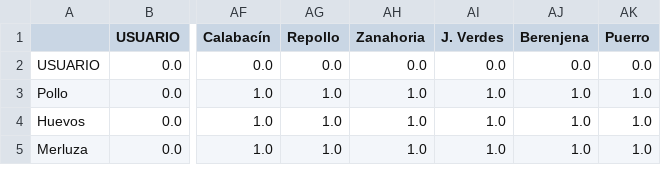
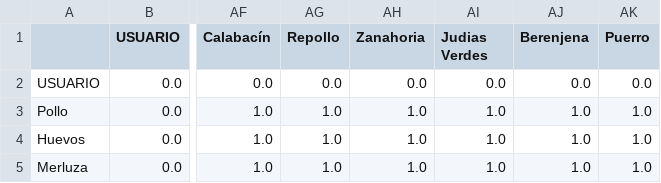
Before and after one commit to dalvarechi-commits/math_diet, a CSV file: m_adyacencia.csv, drawn as a sheet; only a part is shown, gaps mark what is left out; the diff names each change by its address in the sheet, - before the commit and + after, or states it on an @@ line.

```diff
--- a/m_adyacencia.csv
+++ b/m_adyacencia.csv
-AI1: J. Verdes
+AI1: Judias Verdes
```
Also changed, not shown: 8 other files.
